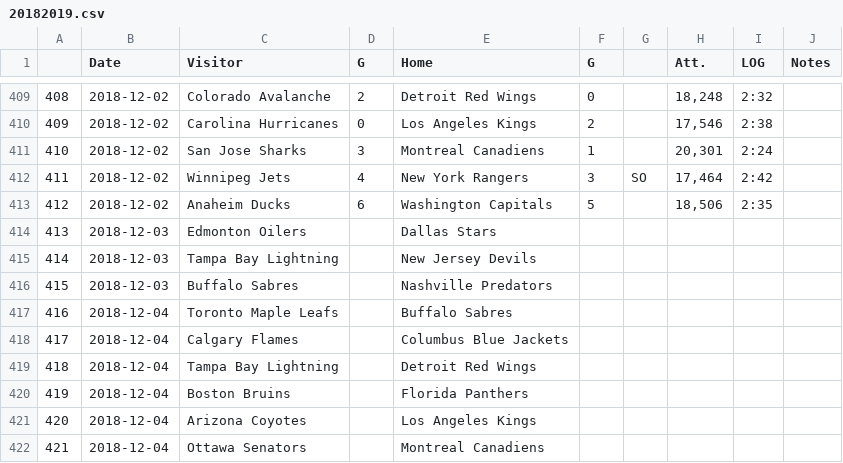
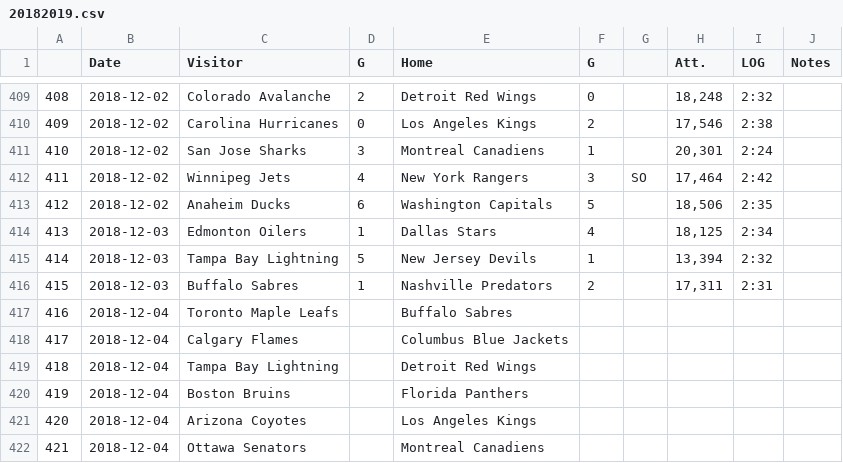
Before and after one commit to pbulsink/HockeyModel, a CSV file: data-raw/20182019.csv, drawn as a sheet; only a part is shown, gaps mark what is left out.

```diff
--- a/data-raw/20182019.csv
+++ b/data-raw/20182019.csv
@@ -413,5 +413,5 @@
 "412","2018-12-02","Anaheim Ducks","6","Washington Capitals","5","","18,506","2:35",""
-"413","2018-12-03","Edmonton Oilers","","Dallas Stars","","","","",""
-"414","2018-12-03","Tampa Bay Lightning","","New Jersey Devils","","","","",""
-"415","2018-12-03","Buffalo Sabres","","Nashville Predators","","","","",""
+"413","2018-12-03","Edmonton Oilers","1","Dallas Stars","4","","18,125","2:34",""
+"414","2018-12-03","Tampa Bay Lightning","5","New Jersey Devils","1","","13,394","2:32",""
+"415","2018-12-03","Buffalo Sabres","1","Nashville Predators","2","","17,311","2:31",""
 "416","2018-12-04","Toronto Maple Leafs","","Buffalo Sabres","","","","",""
```
Also changed, not shown: 11 other files.
